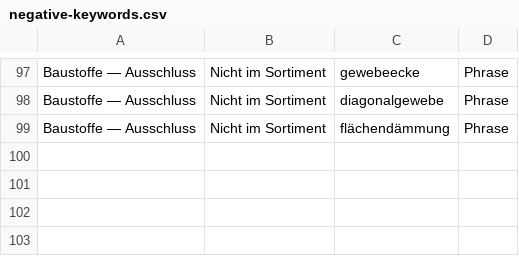
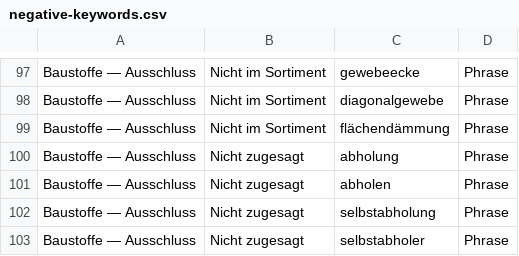
Before and after one commit to freudenthalerried-cmd/matlab, a CSV file: shop/ausgabe/kampagne/negative-keywords.csv, drawn as a sheet; only a part is shown, gaps mark what is left out.

```diff
--- a/shop/ausgabe/kampagne/negative-keywords.csv
+++ b/shop/ausgabe/kampagne/negative-keywords.csv
@@ -99 +99,5 @@ Baustoffe — Ausschluss,Nicht im Sortiment,diagonalgewebe,Phrase
 Baustoffe — Ausschluss,Nicht im Sortiment,flächendämmung,Phrase
+Baustoffe — Ausschluss,Nicht zugesagt,abholung,Phrase
+Baustoffe — Ausschluss,Nicht zugesagt,abholen,Phrase
+Baustoffe — Ausschluss,Nicht zugesagt,selbstabholung,Phrase
+Baustoffe — Ausschluss,Nicht zugesagt,selbstabholer,Phrase
```
Also changed, not shown: 12 other files.
